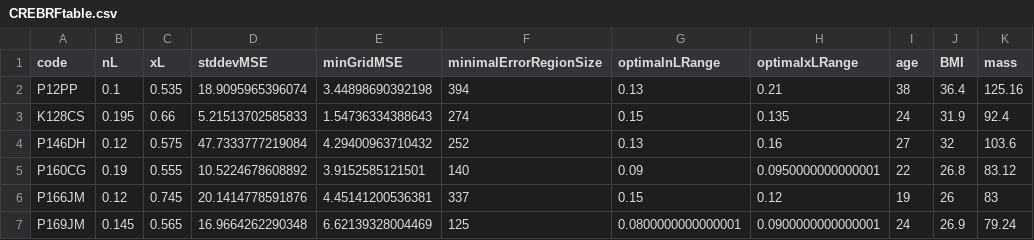
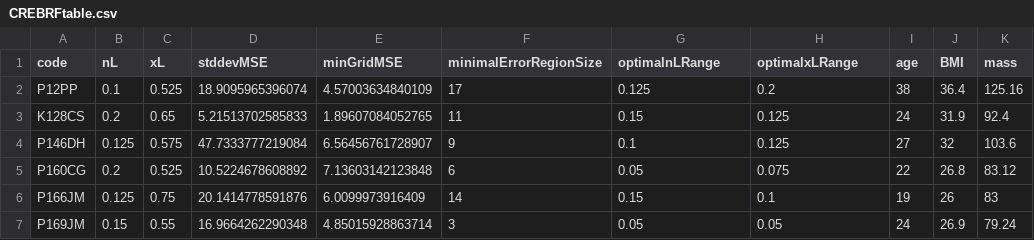
Before and after one commit to alexmchughnz/Insulin-Modelling, a CSV file: 4. Detemir Resimulation/Results/CREBRFtable.csv, drawn as a sheet; only a part is shown; the diff covers the shown part only; the diff names each change by its address in the sheet, - before the commit and + after, or states it on an @@ line.

```diff
--- a/4. Detemir Resimulation/Results/CREBRFtable.csv
+++ b/4. Detemir Resimulation/Results/CREBRFtable.csv
-C2 (xL): 0.535
+C2 (xL): 0.525
-E2 (minGridMSE): 3.44898690392198
+E2 (minGridMSE): 4.57003634840109
-F2 (minimalErrorRegionSize): 394
+F2 (minimalErrorRegionSize): 17
-G2 (optimalnLRange): 0.13
+G2 (optimalnLRange): 0.125
-H2 (optimalxLRange): 0.21
+H2 (optimalxLRange): 0.2
-B3 (nL): 0.195
+B3 (nL): 0.2
-C3 (xL): 0.66
+C3 (xL): 0.65
-E3 (minGridMSE): 1.54736334388643
+E3 (minGridMSE): 1.89607084052765
-F3 (minimalErrorRegionSize): 274
+F3 (minimalErrorRegionSize): 11
-H3 (optimalxLRange): 0.135
+H3 (optimalxLRange): 0.125
-B4 (nL): 0.12
+B4 (nL): 0.125
-E4 (minGridMSE): 4.29400963710432
+E4 (minGridMSE): 6.56456761728907
-F4 (minimalErrorRegionSize): 252
+F4 (minimalErrorRegionSize): 9
-G4 (optimalnLRange): 0.13
+G4 (optimalnLRange): 0.1
-H4 (optimalxLRange): 0.16
+H4 (optimalxLRange): 0.125
-B5 (nL): 0.19
+B5 (nL): 0.2
-C5 (xL): 0.555
+C5 (xL): 0.525
-E5 (minGridMSE): 3.9152585121501
+E5 (minGridMSE): 7.13603142123848
-F5 (minimalErrorRegionSize): 140
+F5 (minimalErrorRegionSize): 6
-G5 (optimalnLRange): 0.09
+G5 (optimalnLRange): 0.05
-H5 (optimalxLRange): 0.0950000000000001
+H5 (optimalxLRange): 0.075
-B6 (nL): 0.12
+B6 (nL): 0.125
-C6 (xL): 0.745
+C6 (xL): 0.75
-E6 (minGridMSE): 4.45141200536381
+E6 (minGridMSE): 6.0099973916409
-F6 (minimalErrorRegionSize): 337
+F6 (minimalErrorRegionSize): 14
-H6 (optimalxLRange): 0.12
+H6 (optimalxLRange): 0.1
-B7 (nL): 0.145
+B7 (nL): 0.15
-C7 (xL): 0.565
+C7 (xL): 0.55
-E7 (minGridMSE): 6.62139328004469
+E7 (minGridMSE): 4.85015928863714
-F7 (minimalErrorRegionSize): 125
+F7 (minimalErrorRegionSize): 3
-G7 (optimalnLRange): 0.0800000000000001
+G7 (optimalnLRange): 0.05
-H7 (optimalxLRange): 0.0900000000000001
+H7 (optimalxLRange): 0.05
```
Also changed, not shown: 23 edited cells elsewhere in this file, 4. Detemir Resimulation/Results/DISSTtable.csv, 5 other files.
